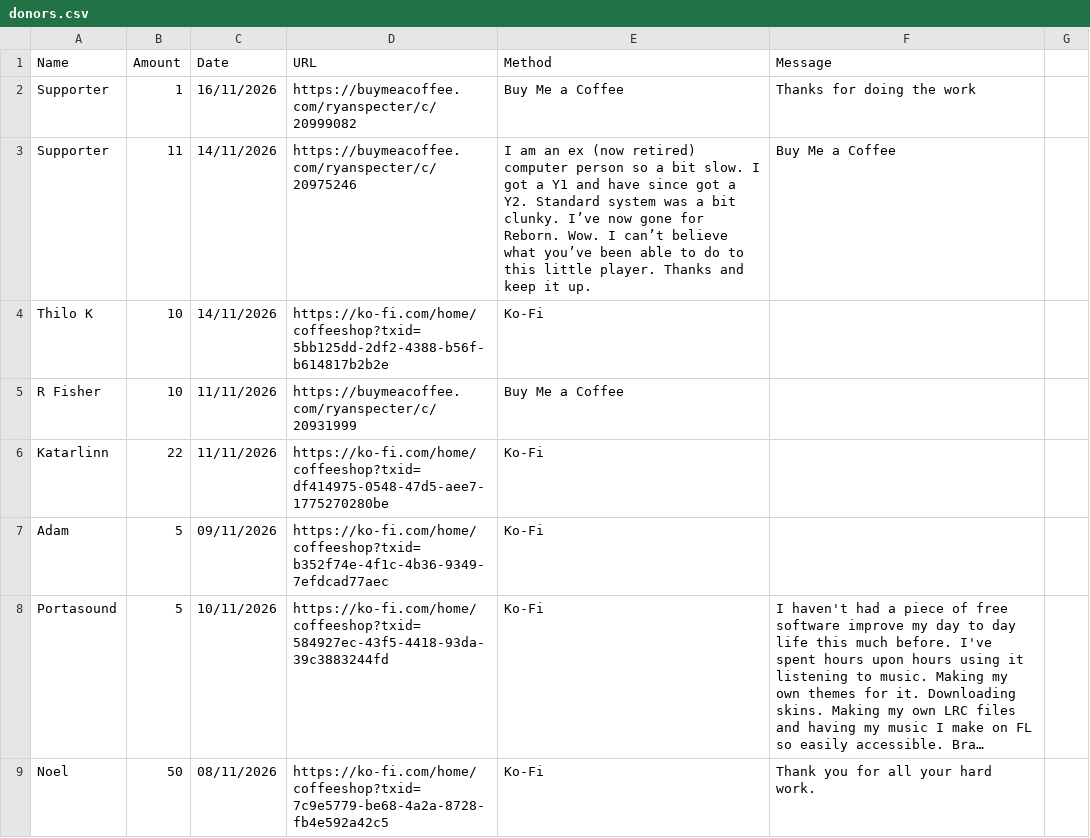
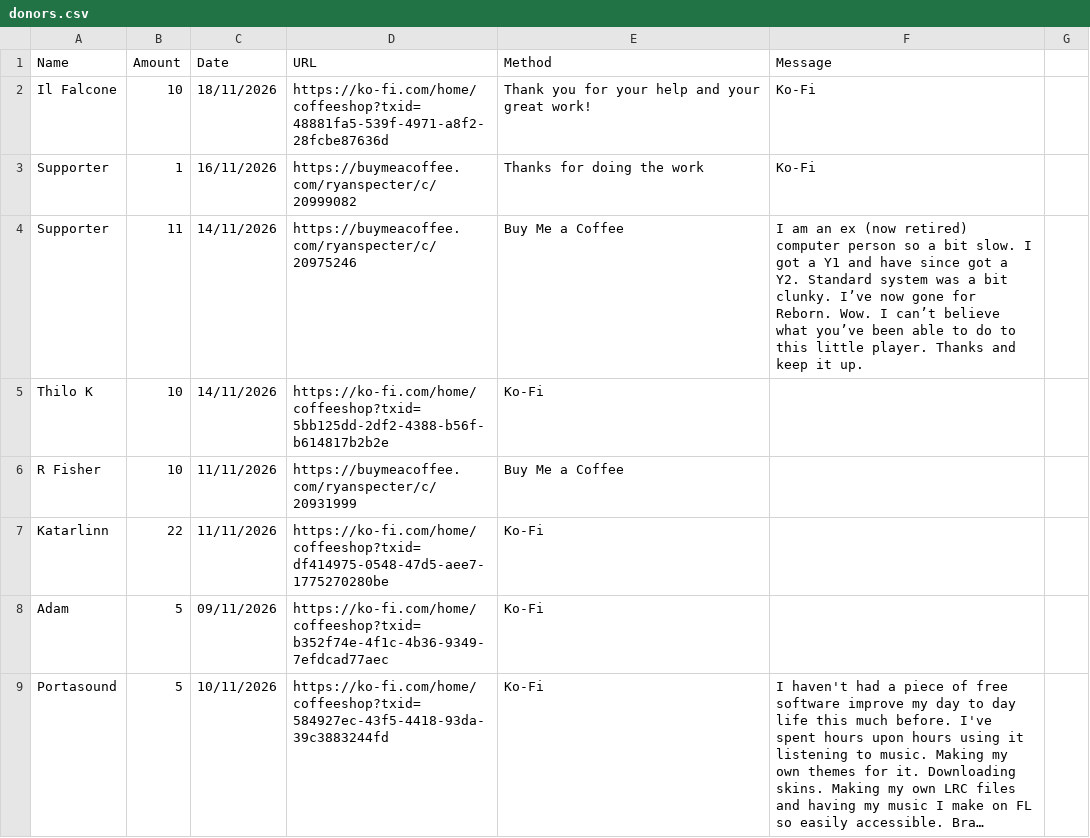
Before and after one commit to y1-community/Innioasis-Updater, a CSV file: donors.csv, drawn as a sheet; only a part is shown; the shorter side is filled out with more unchanged rows; long unchanged cells end in ….

Commit message:
Thank you to Il Falcone for supporting our projects
it means the world to us, thanks a million!

```diff
--- a/donors.csv
+++ b/donors.csv
@@ -1,4 +1,5 @@
 Name,Amount,Date,URL,Method,Message
-Supporter,1,16/11/2026,https://buymeacoffee.com/ryanspecter/c/20999082,Buy Me a Coffee,Thanks for doing the work
-Supporter,11,14/11/2026,https://buymeacoffee.com/ryanspecter/c/20975246,I am an ex (now retired) computer person so a bit slow. I got a Y1 and have since got a Y2. Standard system was a bit clunky. I’ve now gone for Reborn. Wow. I can’t believe what you’ve been able to do to this little player. Thanks and keep it up.,Buy Me a Coffee
+Il Falcone,10,18/11/2026,https://ko-fi.com/home/coffeeshop?txid=48881fa5-539f-4971-a8f2-28fcbe87636d,Thank you for your help and your great work!,Ko-Fi
+Supporter,1,16/11/2026,https://buymeacoffee.com/ryanspecter/c/20999082,Thanks for doing the work,Ko-Fi
+Supporter,11,14/11/2026,https://buymeacoffee.com/ryanspecter/c/20975246,Buy Me a Coffee,I am an ex (now retired) computer person so a bit slow. I got a Y1 and have since got a Y2. Standard system was a bit clunky. I’ve now gone for Reborn. Wow. I can’t believe what you’ve been able to do to this little player. Thanks and keep it up.
 Thilo K,10,14/11/2026,https://ko-fi.com/home/coffeeshop?txid=5bb125dd-2df2-4388-b56f-b614817b2b2e,Ko-Fi
```
